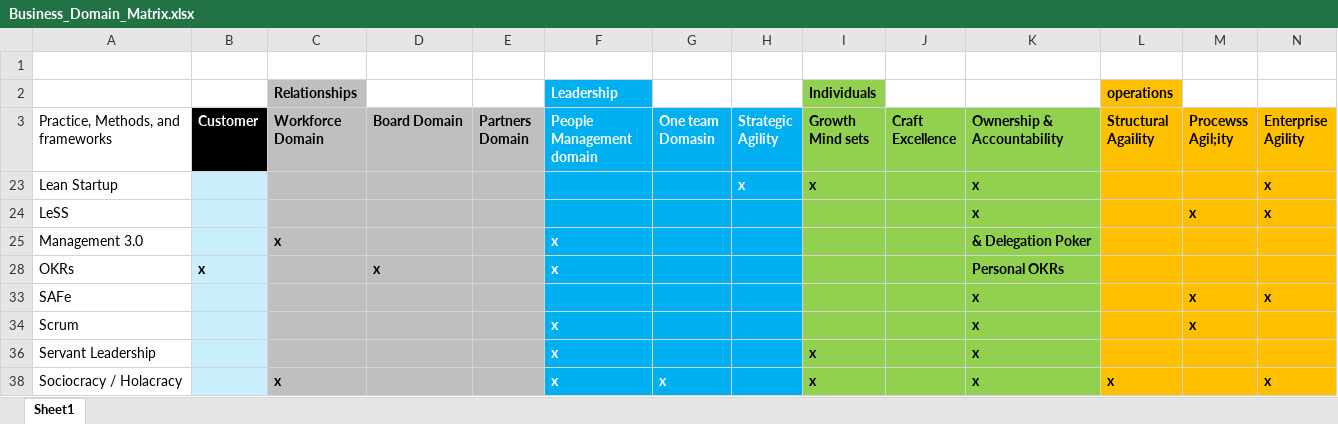
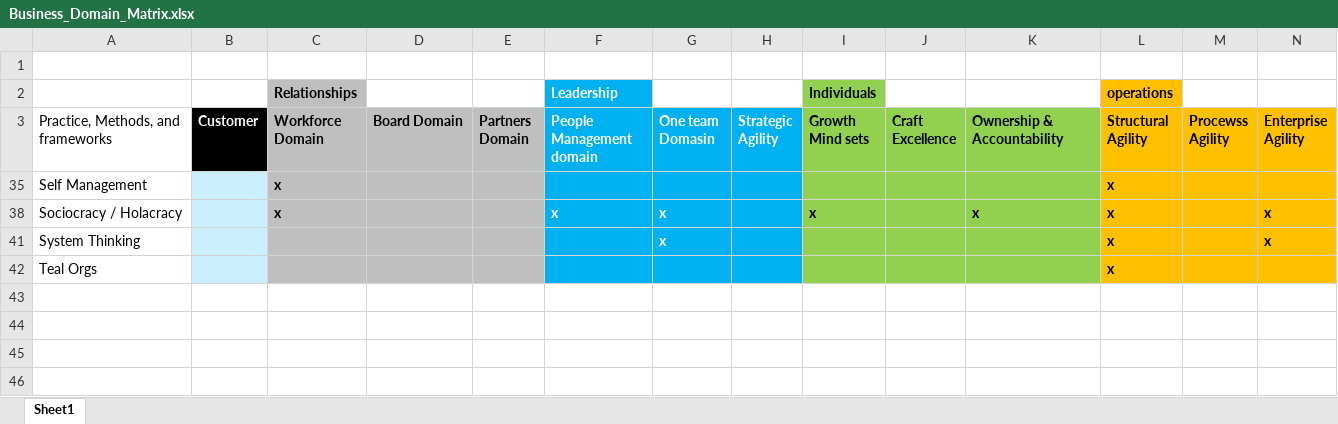
Before and after one commit to rich98/Business_agility, an Excel workbook: Business_Domain_Matrix.xlsx, sheet Sheet1, drawn as a sheet; values as stored, in another font and other column widths than the file's, no borders; removed rows and columns are numbered as before the commit, all else as after; the diff names each change by its address in the sheet, - before the commit and + after, or states it on an @@ line.

Commit message:
Add files via upload

```diff
--- a/Business_Domain_Matrix.xlsx (sheet Sheet1)
+++ b/Business_Domain_Matrix.xlsx (sheet Sheet1)
-L3: Structural Agaility
+L3: Structural Agility
-M3: Procewss Agil;ity
+M3: Procewss Agility
@@ row 23 hidden: Lean Startup |  |  |  |  |  |  | x | x |  | x |  |  | x @@
@@ row 24 hidden: LeSS |  |  |  |  |  |  |  |  |  | x |  | x | x @@
@@ row 25 hidden: Management 3.0 |  | x |  |  | x |  |  |  |  | & Delegation Poker @@
@@ row 28 hidden: OKRs | x |  | x |  | x |  |  |  |  | Personal OKRs @@
@@ row 33 hidden: SAFe |  |  |  |  |  |  |  |  |  | x |  | x | x @@
@@ row 34 hidden: Scrum |  |  |  |  | x |  |  |  |  | x |  | x @@
@@ row 36 hidden: Servant Leadership |  |  |  |  | x |  |  | x |  | x @@
@@ row 35 unhidden: Self Management |  | x |  |  |  |  |  |  |  |  | x @@
@@ row 41 unhidden: System Thinking |  |  |  |  |  | x |  |  |  |  | x |  | x @@
@@ row 42 unhidden: Teal Orgs |  |  |  |  |  |  |  |  |  |  | x @@
```
